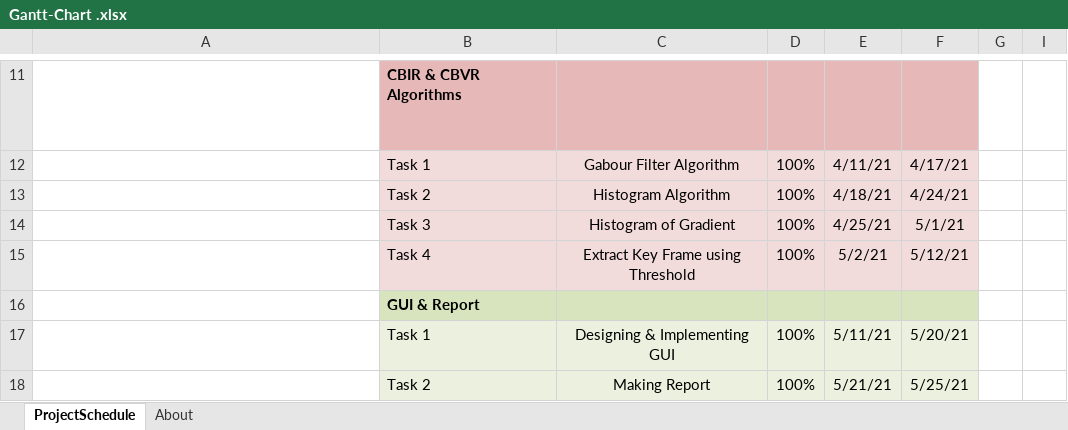
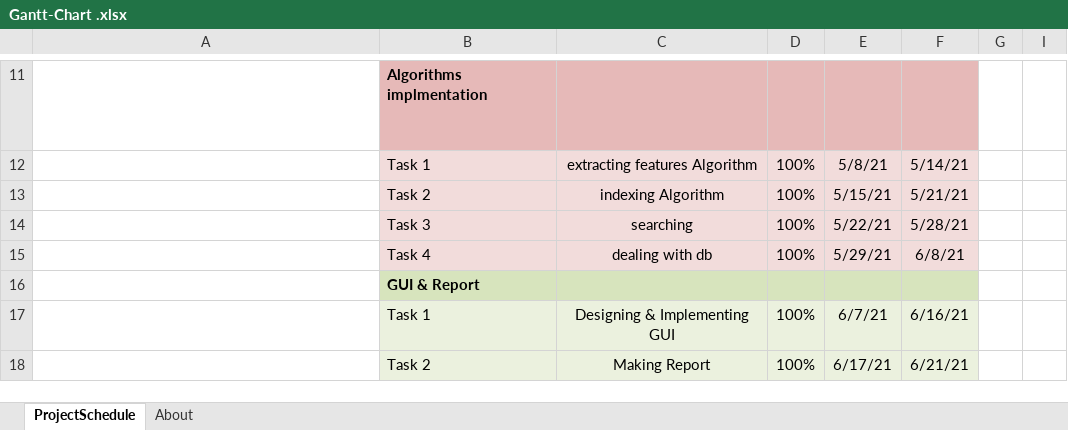
Before and after one commit to Mohamed-A-I/conan, an Excel workbook: documents/Gantt-Chart .xlsx, sheet ProjectSchedule, drawn as a sheet; only a part is shown, gaps mark what is left out; long unchanged cells end in …; values as stored, in another font and other column widths than the file's, no borders; conditional formats not drawn; the diff covers the shown part only; the diff names each change by its address in the sheet, - before the commit and + after, or states it on an @@ line.

```diff
--- a/documents/Gantt-Chart .xlsx (sheet ProjectSchedule)
+++ b/documents/Gantt-Chart .xlsx (sheet ProjectSchedule)
-B11: CBIR & CBVR Algorithms
+B11: Algorithms implmentation
-C12: Gabour Filter Algorithm
+C12: extracting features Algorithm
-E12: 4/11/21
+E12: 5/8/21
-F12: 4/17/21
+F12: 5/14/21
-C13: Histogram Algorithm
+C13: indexing Algorithm
-E13: 4/18/21
+E13: 5/15/21
-F13: 4/24/21
+F13: 5/21/21
-C14: Histogram of Gradient
+C14: searching
-E14: 4/25/21
+E14: 5/22/21
-F14: 5/1/21
+F14: 5/28/21
-C15: Extract Key Frame using Threshold
+C15: dealing with db
-E15: 5/2/21
+E15: 5/29/21
-F15: 5/12/21
+F15: 6/8/21
-E17: 5/11/21
+E17: 6/7/21
-F17: 5/20/21
+F17: 6/16/21
-E18: 5/21/21
+E18: 6/17/21
-F18: 5/25/21
+F18: 6/21/21
```
Also changed, not shown: 1 added row, 1 removed row and 30 edited cells elsewhere in this sheet, 2 other files.
